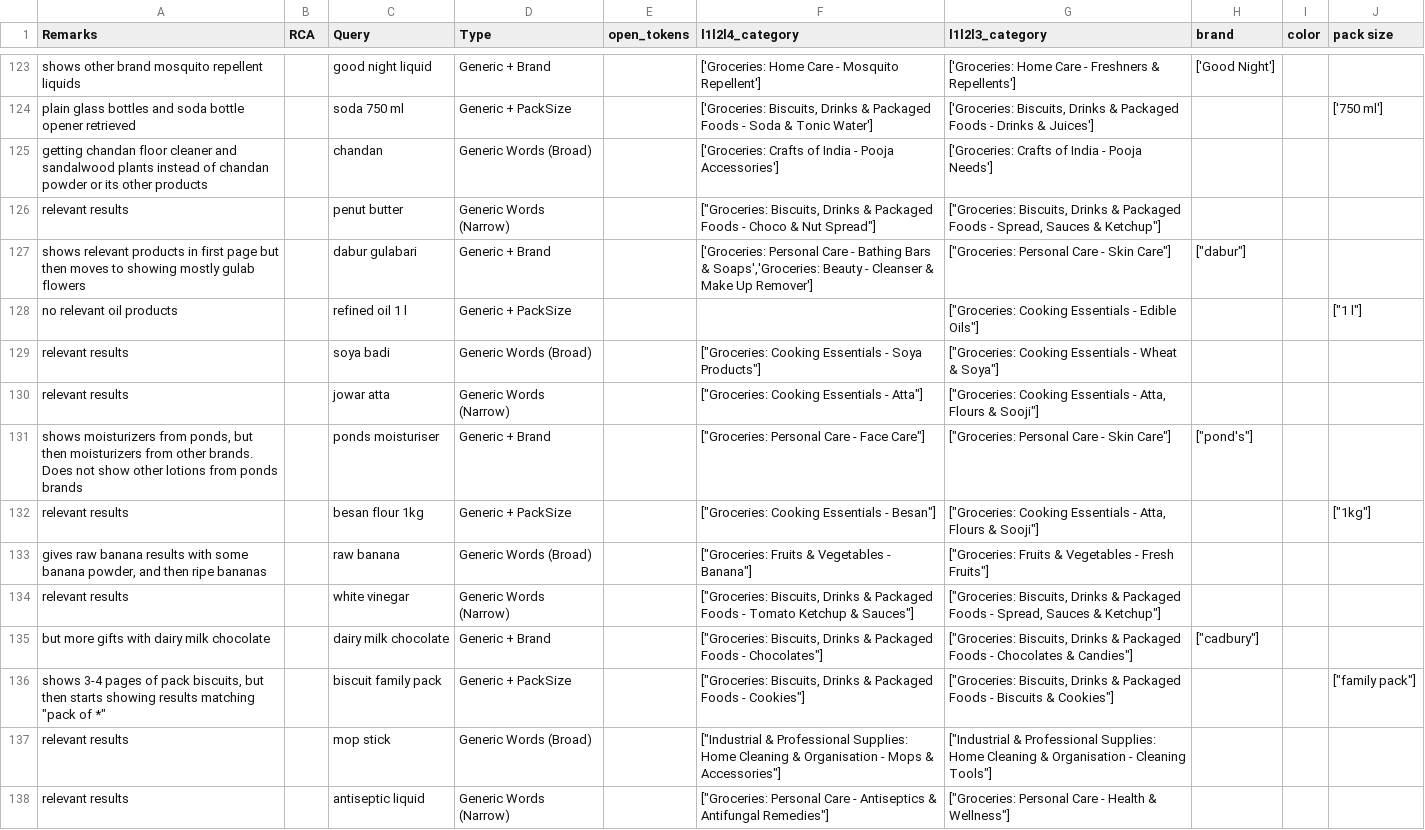
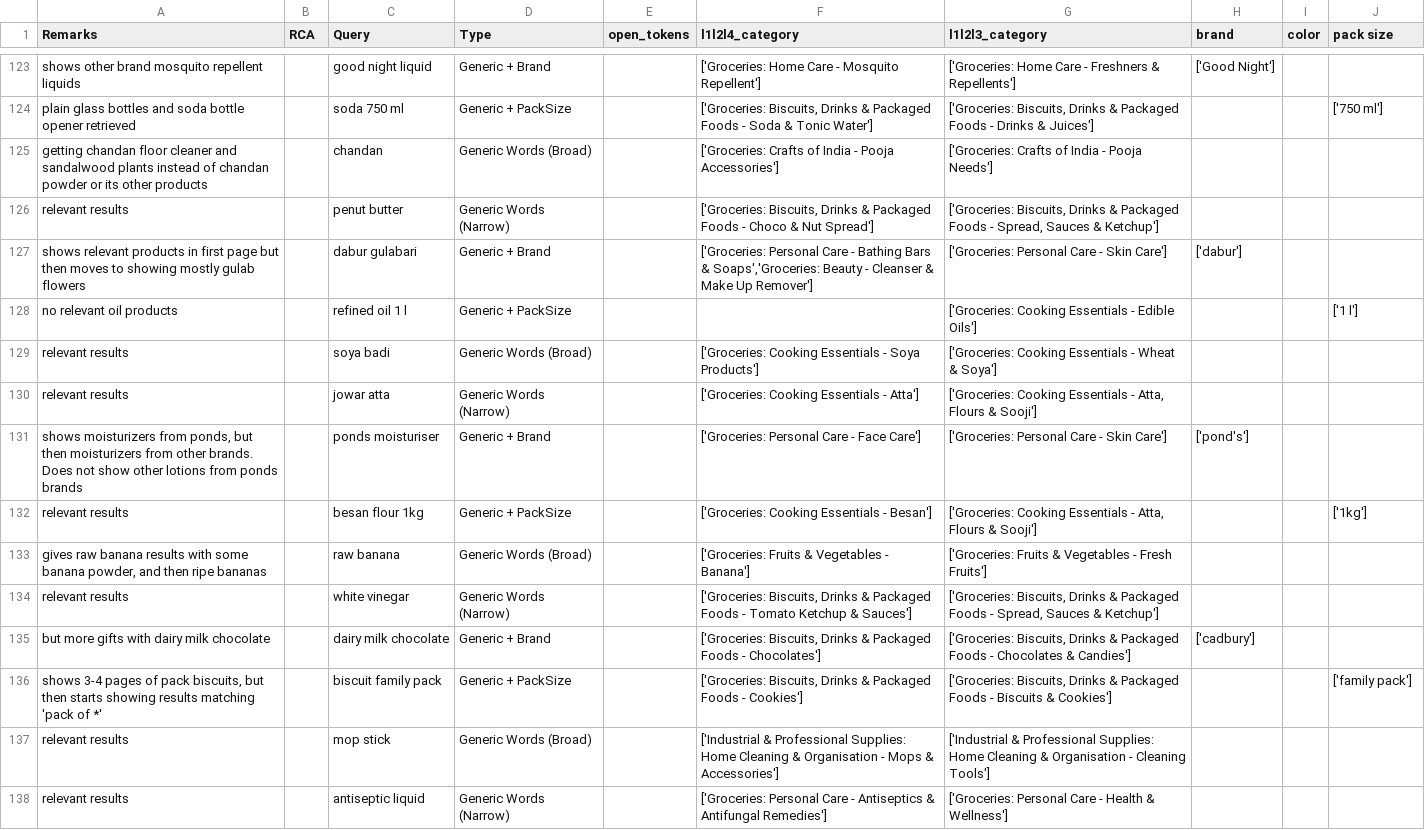
Before and after one commit to avinashCTR/Work-Link, a CSV file: data.csv, drawn as a sheet; only a part is shown, gaps mark what is left out; the diff covers the shown part only.

Commit message:
asdasd

```diff
--- a/data.csv
+++ b/data.csv
@@ -125,14 +125,14 @@ plain glass bottles and soda bottle opener retrieved,,soda 750 ml,Generic + Pack
 getting chandan floor cleaner and sandalwood plants instead of chandan powder or its other products,,chandan,Generic Words (Broad),,['Groceries: Crafts of India - Pooja Accessories'],['Groceries: Crafts of India - Pooja Needs'],,,
-relevant results,,penut butter,Generic Words (Narrow),,"[""Groceries: Biscuits, Drinks & Packaged Foods - Choco & Nut Spread""]","[""Groceries: Biscuits, Drinks & Packaged Foods - Spread, Sauces & Ketchup""]",,,
-shows relevant products in first page but then moves to showing mostly gulab flowers,,dabur gulabari,Generic + Brand,,"['Groceries: Personal Care - Bathing Bars & Soaps','Groceries: Beauty - Cleanser & Make Up Remover']","[""Groceries: Personal Care - Skin Care""]","[""dabur""]",,
-no relevant oil products,,refined oil 1 l,Generic + PackSize,,,"[""Groceries: Cooking Essentials - Edible Oils""]",, ,"[""1 l""]"
-relevant results,,soya badi,Generic Words (Broad),,"[""Groceries: Cooking Essentials - Soya Products""]","[""Groceries: Cooking Essentials - Wheat & Soya""]",,,
-relevant results,,jowar atta,Generic Words (Narrow),,"[""Groceries: Cooking Essentials - Atta""]","[""Groceries: Cooking Essentials - Atta, Flours & Sooji""]",,,
-"shows moisturizers from ponds, but then moisturizers from other brands. Does not show other lotions from ponds brands",,ponds moisturiser,Generic + Brand,,"[""Groceries: Personal Care - Face Care""]","[""Groceries: Personal Care - Skin Care""]","[""pond's""]",,
-relevant results,,besan flour 1kg,Generic + PackSize,,"[""Groceries: Cooking Essentials - Besan""]","[""Groceries: Cooking Essentials - Atta, Flours & Sooji""]",,,"[""1kg""]"
-"gives raw banana results with some banana powder, and then ripe bananas",,raw banana,Generic Words (Broad),,"[""Groceries: Fruits & Vegetables - Banana""]","[""Groceries: Fruits & Vegetables - Fresh Fruits""]",,,
-relevant results,,white vinegar,Generic Words (Narrow),,"[""Groceries: Biscuits, Drinks & Packaged Foods - Tomato Ketchup & Sauces""]","[""Groceries: Biscuits, Drinks & Packaged Foods - Spread, Sauces & Ketchup""]",,,
-but more gifts with dairy milk chocolate,,dairy milk chocolate,Generic + Brand,,"[""Groceries: Biscuits, Drinks & Packaged Foods - Chocolates""]","[""Groceries: Biscuits, Drinks & Packaged Foods - Chocolates & Candies""]","[""cadbury""]",,
-"shows 3-4 pages of pack biscuits, but then starts showing results matching ""pack of *""",,biscuit family pack,Generic + PackSize,,"[""Groceries: Biscuits, Drinks & Packaged Foods - Cookies""]","[""Groceries: Biscuits, Drinks & Packaged Foods - Biscuits & Cookies""]",,,"[""family pack""]"
-relevant results,,mop stick,Generic Words (Broad),,"[""Industrial & Professional Supplies: Home Cleaning & Organisation - Mops & Accessories""]","[""Industrial & Professional Supplies: Home Cleaning & Organisation - Cleaning Tools""]",,,
-relevant results,,antiseptic liquid,Generic Words (Narrow),,"[""Groceries: Personal Care - Antiseptics & Antifungal Remedies""]","[""Groceries: Personal Care - Health & Wellness""]",,,
+relevant results,,penut butter,Generic Words (Narrow),,"['Groceries: Biscuits, Drinks & Packaged Foods - Choco & Nut Spread']","['Groceries: Biscuits, Drinks & Packaged Foods - Spread, Sauces & Ketchup']",,,
+shows relevant products in first page but then moves to showing mostly gulab flowers,,dabur gulabari,Generic + Brand,,"['Groceries: Personal Care - Bathing Bars & Soaps','Groceries: Beauty - Cleanser & Make Up Remover']",['Groceries: Personal Care - Skin Care'],['dabur'],,
+no relevant oil products,,refined oil 1 l,Generic + PackSize,,,['Groceries: Cooking Essentials - Edible Oils'],, ,['1 l']
+relevant results,,soya badi,Generic Words (Broad),,['Groceries: Cooking Essentials - Soya Products'],['Groceries: Cooking Essentials - Wheat & Soya'],,,
+relevant results,,jowar atta,Generic Words (Narrow),,['Groceries: Cooking Essentials - Atta'],"['Groceries: Cooking Essentials - Atta, Flours & Sooji']",,,
+"shows moisturizers from ponds, but then moisturizers from other brands. Does not show other lotions from ponds brands",,ponds moisturiser,Generic + Brand,,['Groceries: Personal Care - Face Care'],['Groceries: Personal Care - Skin Care'],['pond's'],,
+relevant results,,besan flour 1kg,Generic + PackSize,,['Groceries: Cooking Essentials - Besan'],"['Groceries: Cooking Essentials - Atta, Flours & Sooji']",,,['1kg']
+"gives raw banana results with some banana powder, and then ripe bananas",,raw banana,Generic Words (Broad),,['Groceries: Fruits & Vegetables - Banana'],['Groceries: Fruits & Vegetables - Fresh Fruits'],,,
+relevant results,,white vinegar,Generic Words (Narrow),,"['Groceries: Biscuits, Drinks & Packaged Foods - Tomato Ketchup & Sauces']","['Groceries: Biscuits, Drinks & Packaged Foods - Spread, Sauces & Ketchup']",,,
+but more gifts with dairy milk chocolate,,dairy milk chocolate,Generic + Brand,,"['Groceries: Biscuits, Drinks & Packaged Foods - Chocolates']","['Groceries: Biscuits, Drinks & Packaged Foods - Chocolates & Candies']",['cadbury'],,
+"shows 3-4 pages of pack biscuits, but then starts showing results matching 'pack of *'",,biscuit family pack,Generic + PackSize,,"['Groceries: Biscuits, Drinks & Packaged Foods - Cookies']","['Groceries: Biscuits, Drinks & Packaged Foods - Biscuits & Cookies']",,,['family pack']
+relevant results,,mop stick,Generic Words (Broad),,['Industrial & Professional Supplies: Home Cleaning & Organisation - Mops & Accessories'],['Industrial & Professional Supplies: Home Cleaning & Organisation - Cleaning Tools'],,,
+relevant results,,antiseptic liquid,Generic Words (Narrow),,['Groceries: Personal Care - Antiseptics & Antifungal Remedies'],['Groceries: Personal Care - Health & Wellness'],,,
```
Also changed, not shown: 62 edited cells elsewhere in this file.
